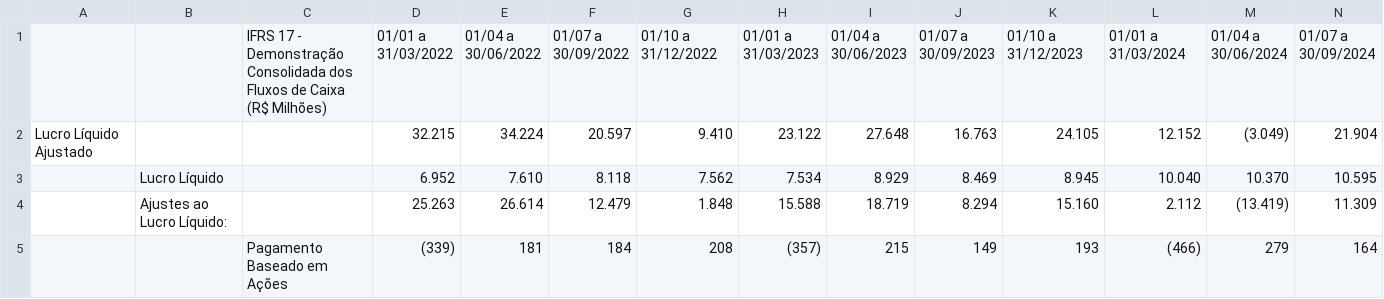
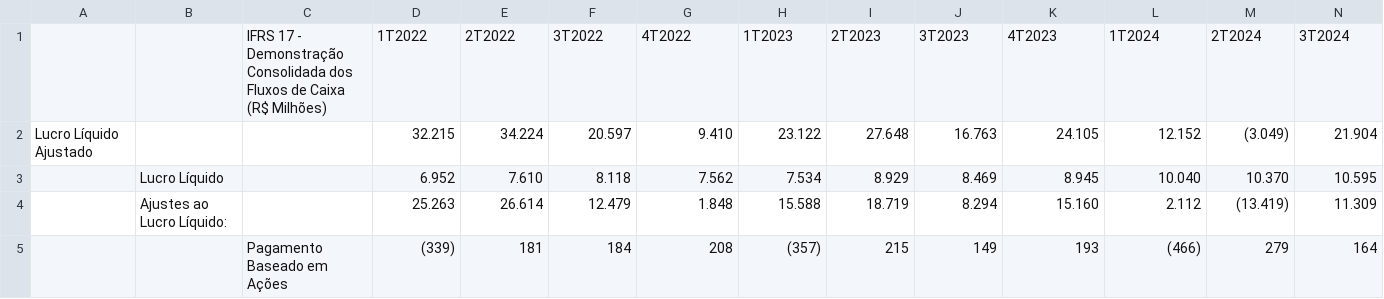
Before and after one commit to barussifelipe/Shiny-ITUB4-Dashboard, a CSV file: data/dfc.csv, drawn as a sheet; only a part is shown; removed rows and columns are numbered as before the commit, all else as after; rows hold the shown columns only; ↵ is a line break in a cell; the diff names each change by its address in the sheet, - before the commit and + after, or states it on an @@ line.

```diff
--- a/data/dfc.csv
+++ b/data/dfc.csv
-row 1:  |  | IFRS 17 - Demonstração Consolidada dos Fluxos de Caixa (R$ Milhões) | 01/01 a ↵ 31/03/2022 | 01/04 a ↵ 30/06/2022 | 01/07 a ↵ 30/09/2022 | 01/10 a 31/12/2022 | 01/01 a ↵ 31/03/2023 | 01/04 a ↵ 30/06/2023 | 01/07 a ↵ 30/09/2023 | 01/10 a 31/12/2023 | 01/01 a 31/03/2024 | 01/04 a ↵ 30/06/2024 | 01/07 a ↵ 30/09/2024
+row 1:  |  | IFRS 17 - Demonstração Consolidada dos Fluxos de Caixa (R$ Milhões) | 1T2022 | 2T2022 | 3T2022 | 4T2022 | 1T2023 | 2T2023 | 3T2023 | 4T2023 | 1T2024 | 2T2024 | 3T2024
```
Also changed, not shown: data/DRE.csv, data/ativo.csv, 2 other files.
